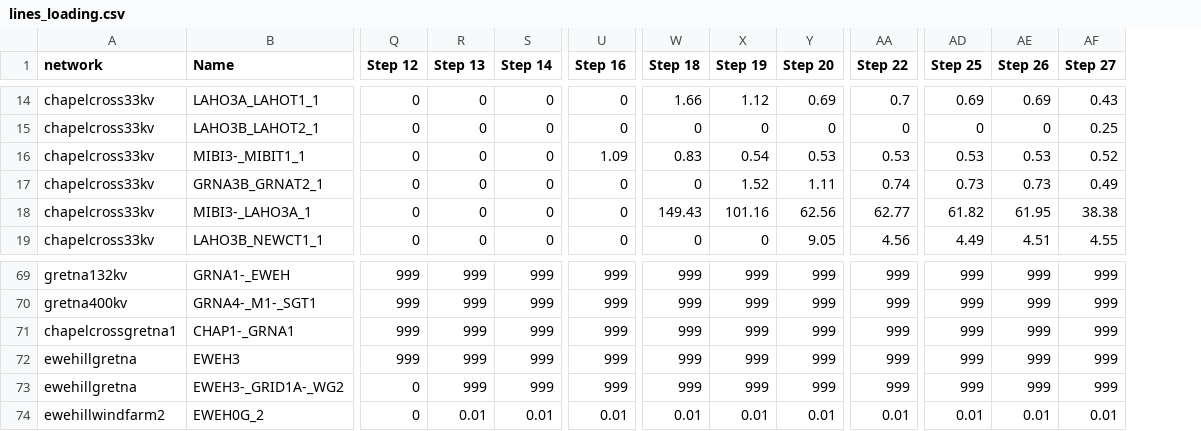
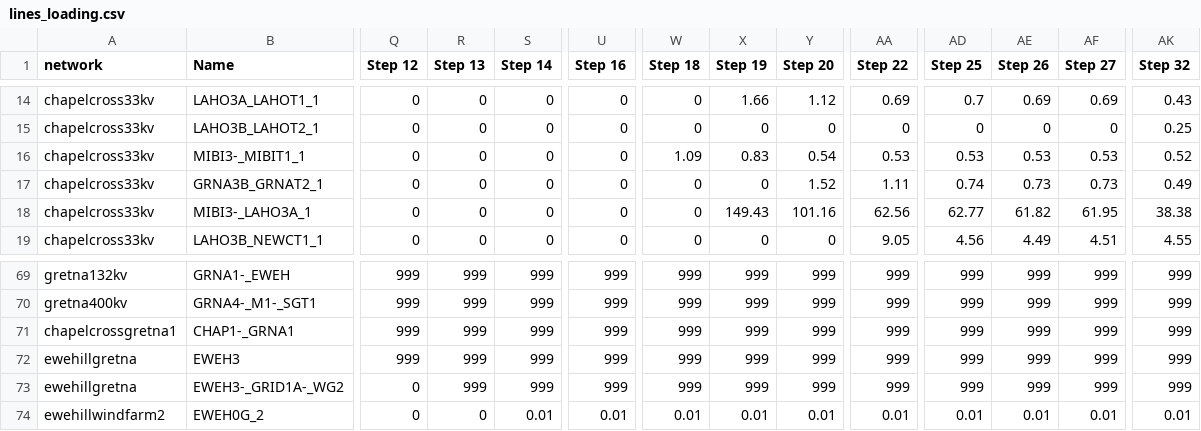
Before and after one commit to TNEI-Services-NI/desktopstudies, a CSV file: package/data/simtool/restorationsteps/Opt5/chapelcross/lines_loading.csv, drawn as a sheet; only a part is shown, gaps mark what is left out; the diff covers the shown part only; the diff names each change by its address in the sheet, - before the commit and + after, or states it on an @@ line.

```diff
--- a/package/data/simtool/restorationsteps/Opt5/chapelcross/lines_loading.csv
+++ b/package/data/simtool/restorationsteps/Opt5/chapelcross/lines_loading.csv
+column AK (Step 32), rows 14-19: 0.43 | 0.25 | 0.52 | 0.49 | 38.38 | 4.55; rows 69-74: 999 | 999 | 999 | 999 | 999 | 0.01
-W14 (Step 18): 1.66
+W14 (Step 18): 0
-X14 (Step 19): 1.12
+X14 (Step 19): 1.66
-Y14 (Step 20): 0.69
+Y14 (Step 20): 1.12
-AA14 (Step 22): 0.7
+AA14 (Step 22): 0.69
-AD14 (Step 25): 0.69
+AD14 (Step 25): 0.7
-AF14 (Step 27): 0.43
+AF14 (Step 27): 0.69
-AF15 (Step 27): 0.25
+AF15 (Step 27): 0
-U16 (Step 16): 1.09
+U16 (Step 16): 0
-W16 (Step 18): 0.83
+W16 (Step 18): 1.09
-X16 (Step 19): 0.54
+X16 (Step 19): 0.83
-Y16 (Step 20): 0.53
+Y16 (Step 20): 0.54
-AF16 (Step 27): 0.52
+AF16 (Step 27): 0.53
-X17 (Step 19): 1.52
+X17 (Step 19): 0
-Y17 (Step 20): 1.11
+Y17 (Step 20): 1.52
-AA17 (Step 22): 0.74
+AA17 (Step 22): 1.11
-AD17 (Step 25): 0.73
+AD17 (Step 25): 0.74
-AF17 (Step 27): 0.49
+AF17 (Step 27): 0.73
-W18 (Step 18): 149.43
+W18 (Step 18): 0
-X18 (Step 19): 101.16
+X18 (Step 19): 149.43
-Y18 (Step 20): 62.56
+Y18 (Step 20): 101.16
-AA18 (Step 22): 62.77
+AA18 (Step 22): 62.56
-AD18 (Step 25): 61.82
+AD18 (Step 25): 62.77
-AE18 (Step 26): 61.95
+AE18 (Step 26): 61.82
-AF18 (Step 27): 38.38
+AF18 (Step 27): 61.95
-Y19 (Step 20): 9.05
+Y19 (Step 20): 0
-AA19 (Step 22): 4.56
+AA19 (Step 22): 9.05
-AD19 (Step 25): 4.49
+AD19 (Step 25): 4.56
-AE19 (Step 26): 4.51
+AE19 (Step 26): 4.49
-AF19 (Step 27): 4.55
+AF19 (Step 27): 4.51
-R74 (Step 13): 0.01
+R74 (Step 13): 0
```
Also changed, not shown: 139 edited cells elsewhere in this file, package/data/simtool/breakerstates/Opt5/allbreakers.csv, package/data/simtool/restorationsteps/Opt5/chapelcross/busbars_voltage.csv, 9 other files.
